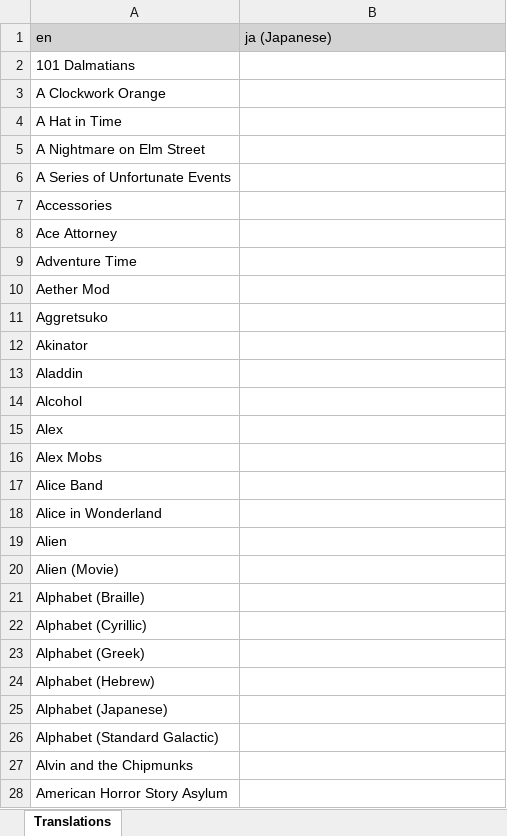
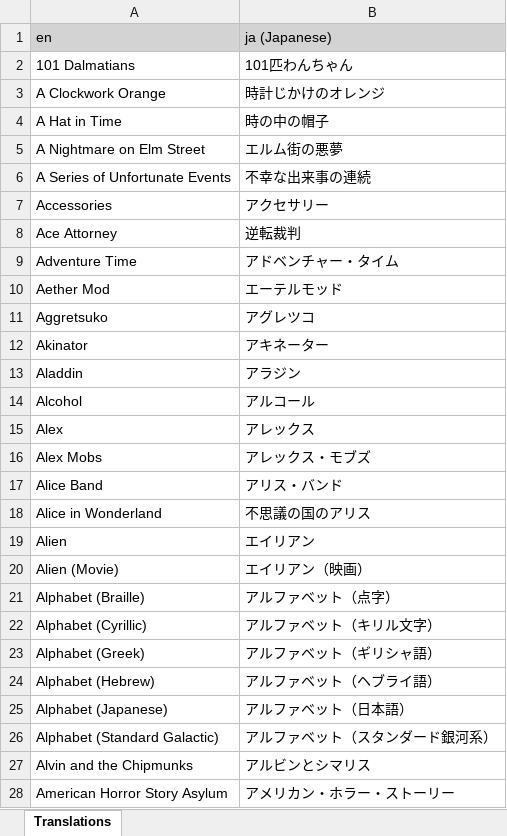
Before and after one commit to LordRazen/mchv2-translations-plugin, an Excel workbook: lang/ja/headTags.xlsx, sheet Translations, drawn as a sheet; only a part is shown; values as stored, in another font and other column widths than the file's, no borders; the diff covers the shown part only; the diff names each change by its address in the sheet, - before the commit and + after, or states it on an @@ line.

Commit message:
Update Translations

```diff
--- a/lang/ja/headTags.xlsx (sheet Translations)
+++ b/lang/ja/headTags.xlsx (sheet Translations)
-B2 (ja (Japanese)): (empty)
+B2 (ja (Japanese)): 101匹わんちゃん
-B3 (ja (Japanese)): (empty)
+B3 (ja (Japanese)): 時計じかけのオレンジ
-B4 (ja (Japanese)): (empty)
+B4 (ja (Japanese)): 時の中の帽子
-B5 (ja (Japanese)): (empty)
+B5 (ja (Japanese)): エルム街の悪夢
-B6 (ja (Japanese)): (empty)
+B6 (ja (Japanese)): 不幸な出来事の連続
-B7 (ja (Japanese)): (empty)
+B7 (ja (Japanese)): アクセサリー
-B8 (ja (Japanese)): (empty)
+B8 (ja (Japanese)): 逆転裁判
-B9 (ja (Japanese)): (empty)
+B9 (ja (Japanese)): アドベンチャー・タイム
-B10 (ja (Japanese)): (empty)
+B10 (ja (Japanese)): エーテルモッド
-B11 (ja (Japanese)): (empty)
+B11 (ja (Japanese)): アグレツコ
-B12 (ja (Japanese)): (empty)
+B12 (ja (Japanese)): アキネーター
-B13 (ja (Japanese)): (empty)
+B13 (ja (Japanese)): アラジン
-B14 (ja (Japanese)): (empty)
+B14 (ja (Japanese)): アルコール
-B15 (ja (Japanese)): (empty)
+B15 (ja (Japanese)): アレックス
-B16 (ja (Japanese)): (empty)
+B16 (ja (Japanese)): アレックス・モブズ
-B17 (ja (Japanese)): (empty)
+B17 (ja (Japanese)): アリス・バンド
-B18 (ja (Japanese)): (empty)
+B18 (ja (Japanese)): 不思議の国のアリス
-B19 (ja (Japanese)): (empty)
+B19 (ja (Japanese)): エイリアン
-B20 (ja (Japanese)): (empty)
+B20 (ja (Japanese)): エイリアン（映画）
-B21 (ja (Japanese)): (empty)
+B21 (ja (Japanese)): アルファベット（点字）
-B22 (ja (Japanese)): (empty)
+B22 (ja (Japanese)): アルファベット（キリル文字）
-B23 (ja (Japanese)): (empty)
+B23 (ja (Japanese)): アルファベット（ギリシャ語）
-B24 (ja (Japanese)): (empty)
+B24 (ja (Japanese)): アルファベット（ヘブライ語）
-B25 (ja (Japanese)): (empty)
+B25 (ja (Japanese)): アルファベット（日本語）
-B26 (ja (Japanese)): (empty)
+B26 (ja (Japanese)): アルファベット（スタンダード銀河系）
-B27 (ja (Japanese)): (empty)
+B27 (ja (Japanese)): アルビンとシマリス
-B28 (ja (Japanese)): (empty)
+B28 (ja (Japanese)): アメリカン・ホラー・ストーリー
```
Also changed, not shown: 1141 edited cells elsewhere in this sheet, lang/fi/headTags.xlsx, 3 other files.
